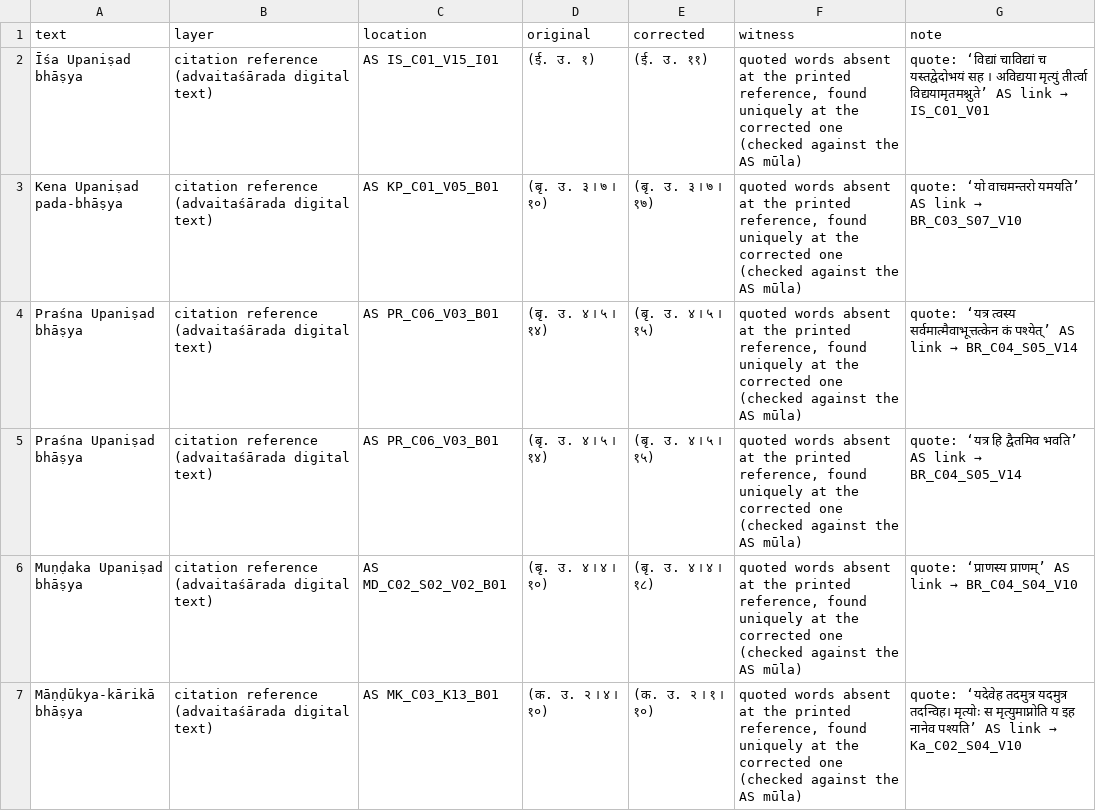
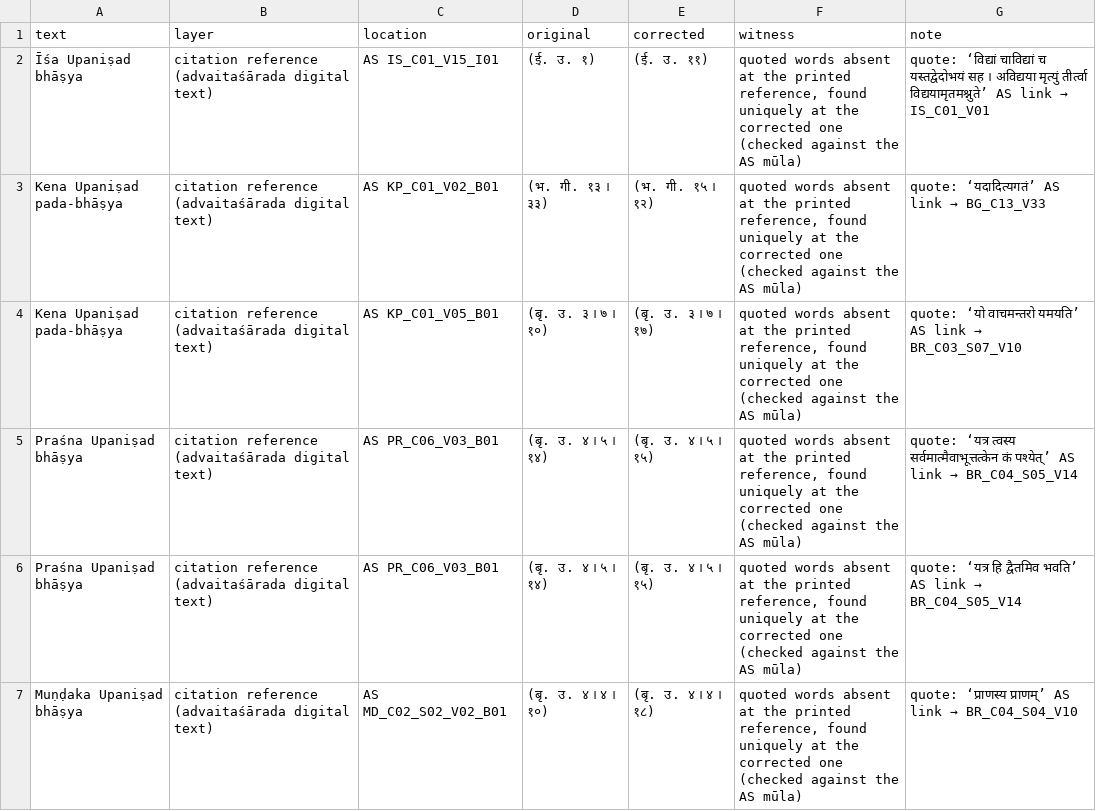
Before and after one commit to ConstrainedRandomVar/adhyayana-sahakari-data, a TSV file: corrections/citations_advaitasharada.tsv, drawn as a sheet; only a part is shown; the shorter side is filled out with more unchanged rows; the diff covers the shown part only.

Commit message:
Corrections: 4 more advaitaśārada citation references (Ai 1.1.1 श्वे. ३।२९→३।१९, Kena 1.2, Māṇḍūkya Ānandagiri, Vivekacūḍāmaṇi 248)

```diff
--- a/corrections/citations_advaitasharada.tsv
+++ b/corrections/citations_advaitasharada.tsv
@@ -2,2 +2,3 @@ text	layer	location	original	corrected	witness	note
 Īśa Upaniṣad bhāṣya	citation reference (advaitaśārada digital text)	AS IS_C01_V15_I01	(ई. उ. १)	(ई. उ. ११)	quoted words absent at the printed reference, found uniquely at the corrected one (checked against the AS mūla)	quote: ‘विद्यां चाविद्यां च यस्तद्वेदोभयं सह । अविद्यया मृत्युं तीर्त्वा विद्ययामृतमश्नुते’ AS link → IS_C01_V01
+Kena Upaniṣad pada-bhāṣya	citation reference (advaitaśārada digital text)	AS KP_C01_V02_B01	(भ. गी. १३ । ३३)	(भ. गी. १५ । १२)	quoted words absent at the printed reference, found uniquely at the corrected one (checked against the AS mūla)	quote: ‘यदादित्यगतं’ AS link → BG_C13_V33
 Kena Upaniṣad pada-bhāṣya	citation reference (advaitaśārada digital text)	AS KP_C01_V05_B01	(बृ. उ. ३ । ७ । १०)	(बृ. उ. ३ । ७ । १७)	quoted words absent at the printed reference, found uniquely at the corrected one (checked against the AS mūla)	quote: ‘यो वाचमन्तरो यमयति’ AS link → BR_C03_S07_V10
```
Also changed, not shown: 3 added rows and 1 moved row elsewhere in this file.
